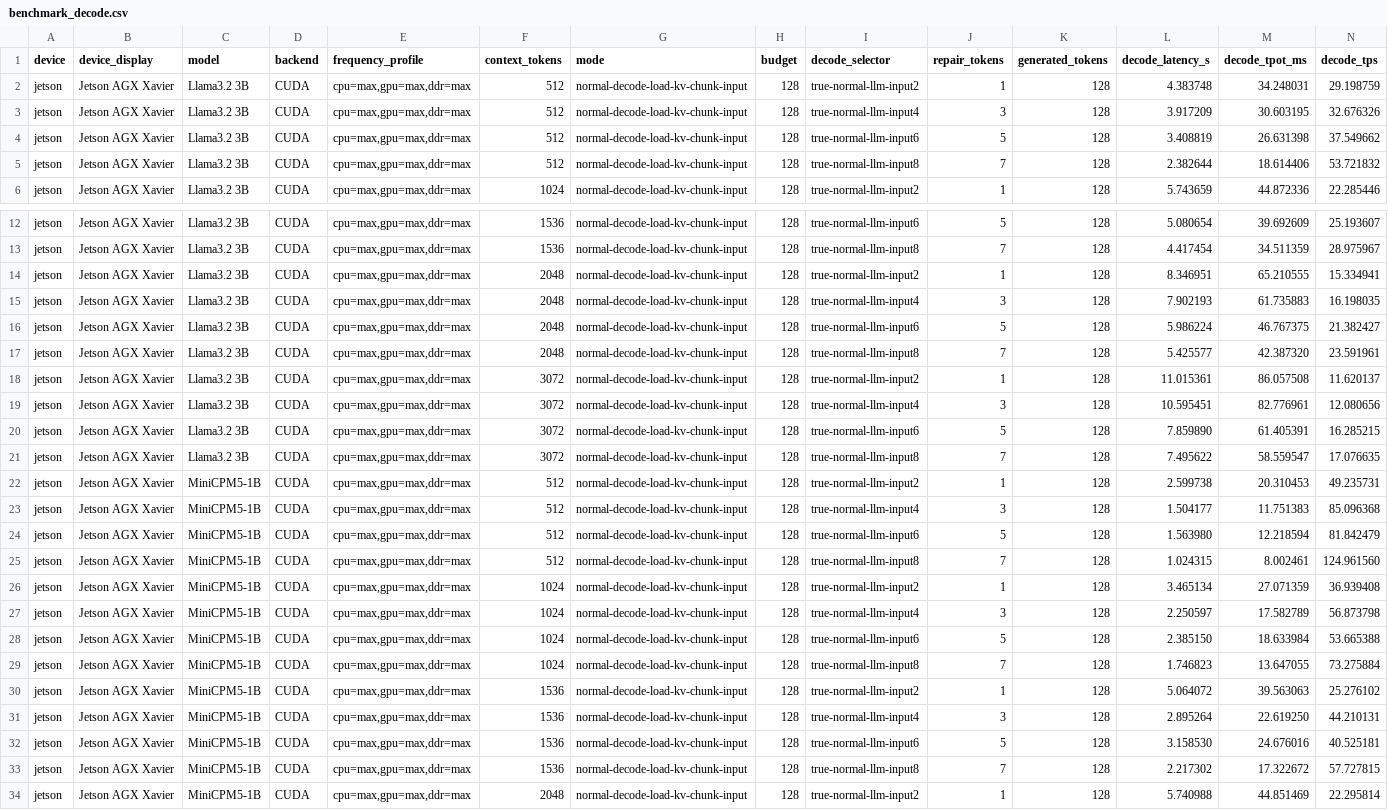
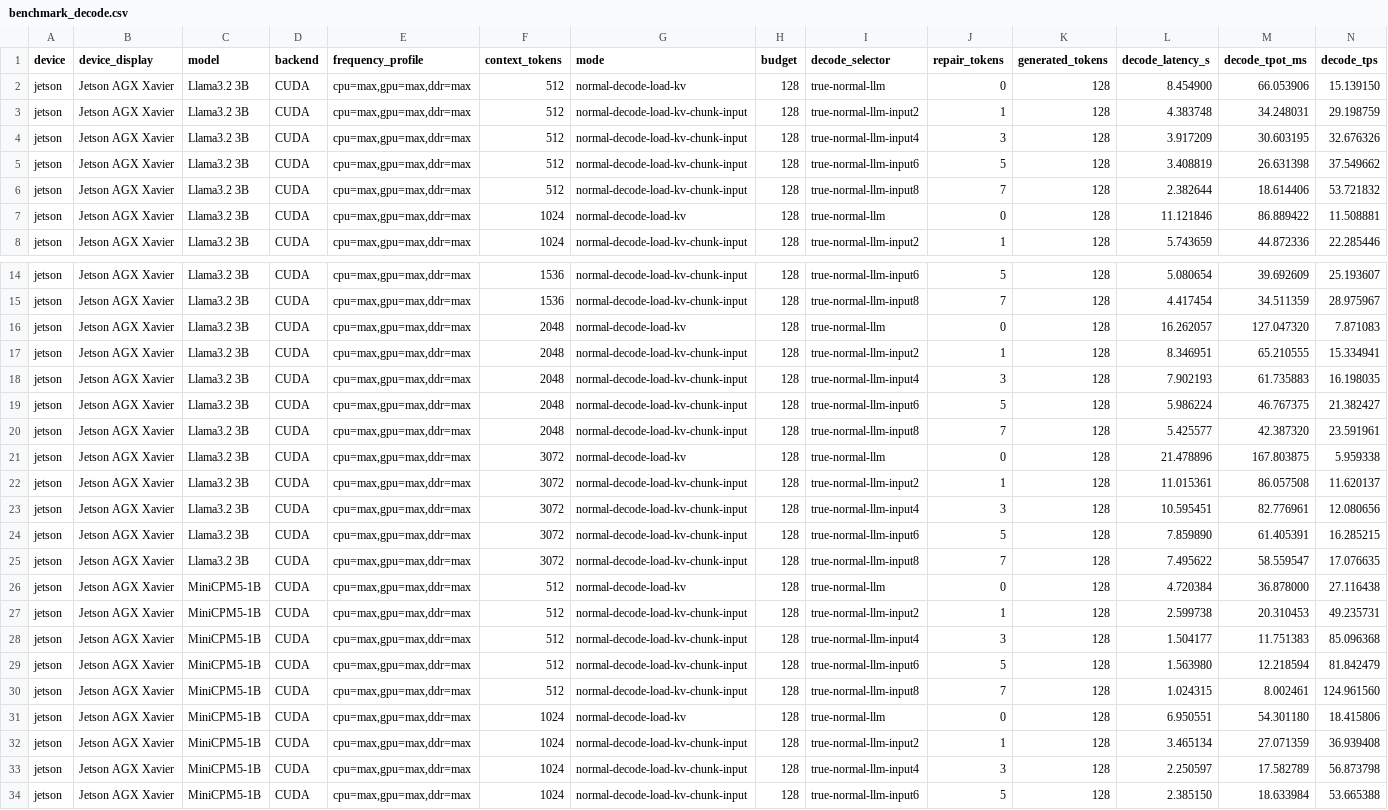
Before and after one commit to SheepHuan/MNN, a CSV file: benchmark_decode.csv, drawn as a sheet; only a part is shown, gaps mark what is left out; the shorter side is filled out with more unchanged rows; rows hold the shown columns only; the diff covers the shown part only; the diff names each change by its address in the sheet, - before the commit and + after, or states it on an @@ line.

```diff
--- a/benchmark_decode.csv
+++ b/benchmark_decode.csv
+row 2: jetson | Jetson AGX Xavier | Llama3.2 3B | CUDA | cpu=max,gpu=max,ddr=max | 512 | normal-decode-load-kv | 128 | true-normal-llm | 0 | 128 | 8.454900 | 66.053906 | 15.139150
+row 7: jetson | Jetson AGX Xavier | Llama3.2 3B | CUDA | cpu=max,gpu=max,ddr=max | 1024 | normal-decode-load-kv | 128 | true-normal-llm | 0 | 128 | 11.121846 | 86.889422 | 11.508881
+row 16: jetson | Jetson AGX Xavier | Llama3.2 3B | CUDA | cpu=max,gpu=max,ddr=max | 2048 | normal-decode-load-kv | 128 | true-normal-llm | 0 | 128 | 16.262057 | 127.047320 | 7.871083
+row 21: jetson | Jetson AGX Xavier | Llama3.2 3B | CUDA | cpu=max,gpu=max,ddr=max | 3072 | normal-decode-load-kv | 128 | true-normal-llm | 0 | 128 | 21.478896 | 167.803875 | 5.959338
+row 26: jetson | Jetson AGX Xavier | MiniCPM5-1B | CUDA | cpu=max,gpu=max,ddr=max | 512 | normal-decode-load-kv | 128 | true-normal-llm | 0 | 128 | 4.720384 | 36.878000 | 27.116438
+row 31: jetson | Jetson AGX Xavier | MiniCPM5-1B | CUDA | cpu=max,gpu=max,ddr=max | 1024 | normal-decode-load-kv | 128 | true-normal-llm | 0 | 128 | 6.950551 | 54.301180 | 18.415806
```
Also changed, not shown: 6 added rows elsewhere in this file, 1 other file.
